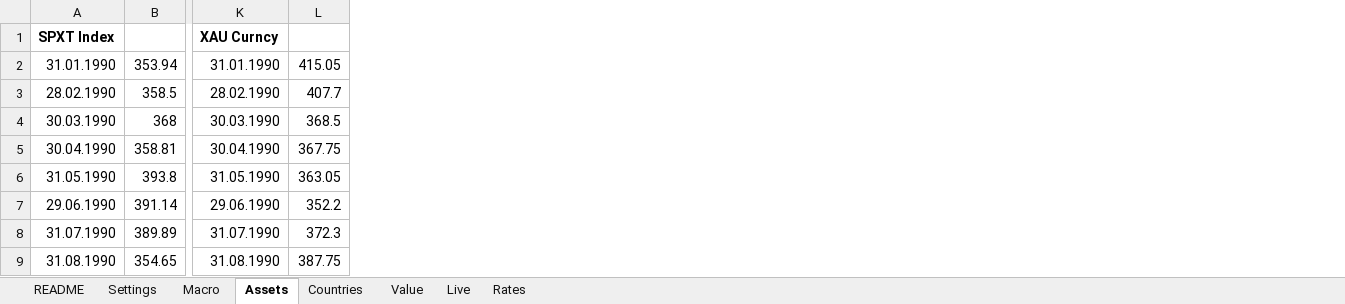
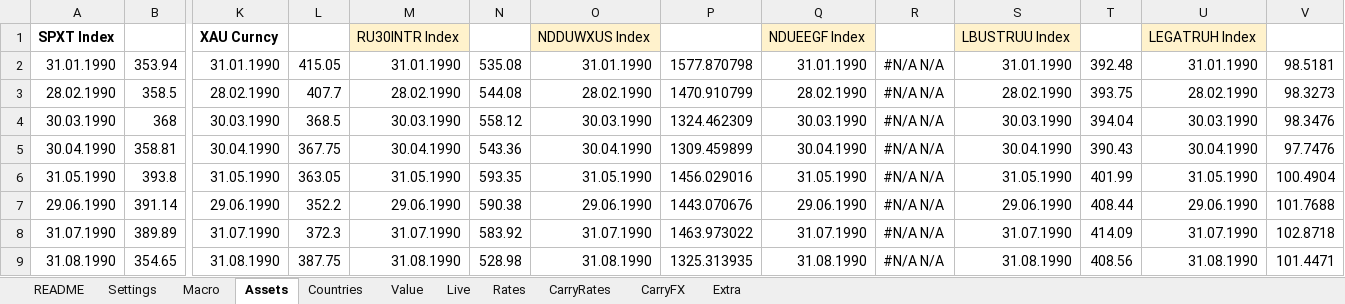
Before and after one commit to Baumender2026/Matterhorn-Capital-Management, an Excel workbook: Round 3 AMC/Macro/Macro TA - copy/Bloomberg template/r7_bloomberg_values.xlsx, sheet Assets, drawn as a sheet; only a part is shown, gaps mark what is left out; values as stored, in another font and other column widths than the file's, no borders; the diff names each change by its address in the sheet, - before the commit and + after, or states it on an @@ line.

```diff
--- a/Round 3 AMC/Macro/Macro TA - copy/Bloomberg template/r7_bloomberg_values.xlsx (sheet Assets)
+++ b/Round 3 AMC/Macro/Macro TA - copy/Bloomberg template/r7_bloomberg_values.xlsx (sheet Assets)
+sheet tab: CarryRates
+sheet tab: CarryFX
+sheet tab: Extra
+column M, rows 1-9: RU30INTR Index | 31.01.1990 | 28.02.1990 | 30.03.1990 | 30.04.1990 | 31.05.1990 | 29.06.1990 | 31.07.1990 | 31.08.1990
+column N, rows 2-9: 535.08 | 544.08 | 558.12 | 543.36 | 593.35 | 590.38 | 583.92 | 528.98
+column O, rows 1-9: NDDUWXUS Index | 31.01.1990 | 28.02.1990 | 30.03.1990 | 30.04.1990 | 31.05.1990 | 29.06.1990 | 31.07.1990 | 31.08.1990
+column P, rows 2-9: 1577.870798 | 1470.910799 | 1324.462309 | 1309.459899 | 1456.029016 | 1443.070676 | 1463.973022 | 1325.313935
+column Q, rows 1-9: NDUEEGF Index | 31.01.1990 | 28.02.1990 | 30.03.1990 | 30.04.1990 | 31.05.1990 | 29.06.1990 | 31.07.1990 | 31.08.1990
+column R, rows 2-9: all #N/A N/A
+column S, rows 1-9: LBUSTRUU Index | 31.01.1990 | 28.02.1990 | 30.03.1990 | 30.04.1990 | 31.05.1990 | 29.06.1990 | 31.07.1990 | 31.08.1990
+column T, rows 2-9: 392.48 | 393.75 | 394.04 | 390.43 | 401.99 | 408.44 | 414.09 | 408.56
+column U, rows 1-9: LEGATRUH Index | 31.01.1990 | 28.02.1990 | 30.03.1990 | 30.04.1990 | 31.05.1990 | 29.06.1990 | 31.07.1990 | 31.08.1990
+column V, rows 2-9: 98.5181 | 98.3273 | 98.3476 | 97.7476 | 100.4904 | 101.7688 | 102.8718 | 101.4471
```
Also changed, not shown: sheet Live, sheet Value, sheet Countries, sheet Rates, sheet README.
